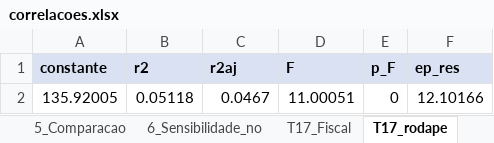
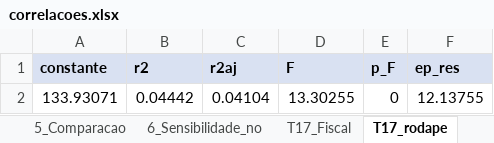
Before and after one commit to lucaslaguardia03/tcc, an Excel workbook: data/correlacoes.xlsx, sheet T17_rodape, drawn as a sheet; values as stored, in another font and other column widths than the file's, no borders; removed rows and columns are numbered as before the commit, all else as after; the diff names each change by its address in the sheet, - before the commit and + after, or states it on an @@ line.

```diff
--- a/data/correlacoes.xlsx (sheet T17_rodape)
+++ b/data/correlacoes.xlsx (sheet T17_rodape)
-row 2: 135.92005 | 0.05118 | 0.0467 | 11.00051 | 0 | 12.10166
+row 2: 133.93071 | 0.04442 | 0.04104 | 13.30255 | 0 | 12.13755
```
Also changed, not shown: sheet 5_Coeficientes, sheet 2_Dependente, sheet 3a_Receita, sheet TB1_Robustez_fiscal, sheet 5_Curva_receita, sheet 5_Diagnosticos, 13 more sheets, other sheet tabs, data/teste_forma_funcional.xlsx, 2 other files.
